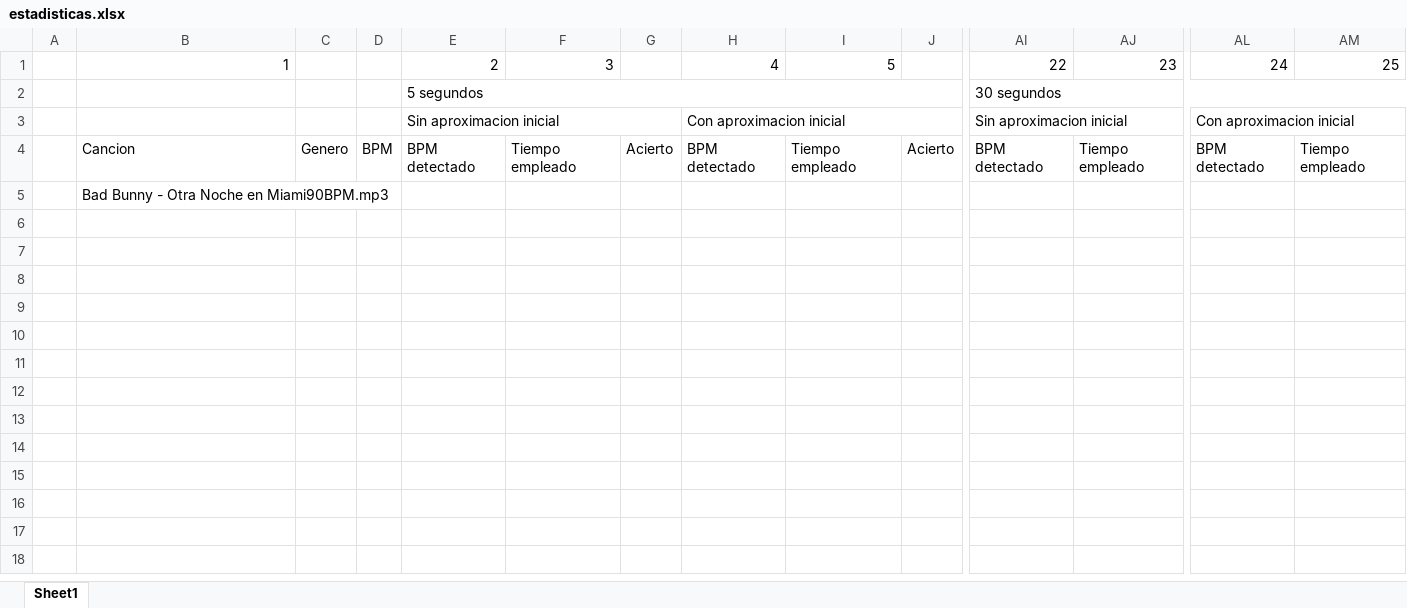
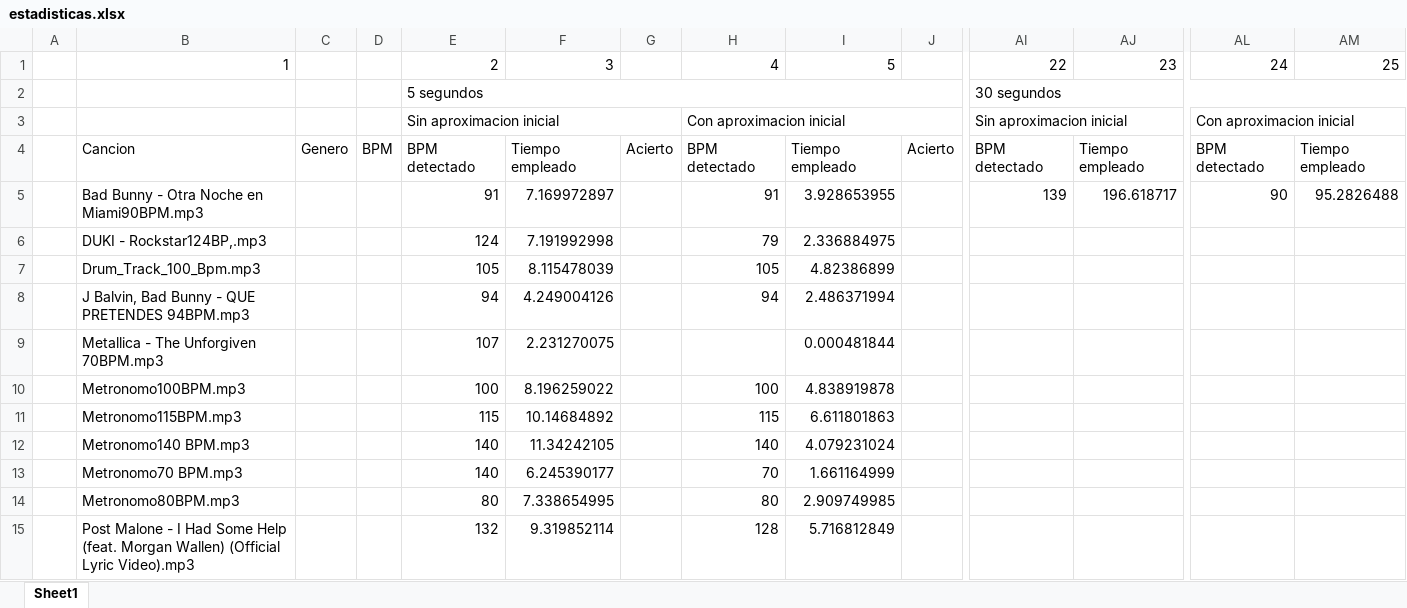
Before and after one commit to Tom-ST/PDS-TPI, an Excel workbook: estadisticas.xlsx, sheet Sheet1, drawn as a sheet; only a part is shown, gaps mark what is left out; values as stored, in another font and other column widths than the file's, no borders; removed rows and columns are numbered as before the commit, all else as after; rows hold the shown columns only; the diff names each change by its address in the sheet, - before the commit and + after, or states it on an @@ line.

```diff
--- a/estadisticas.xlsx (sheet Sheet1)
+++ b/estadisticas.xlsx (sheet Sheet1)
-row 5:  | Bad Bunny - Otra Noche en Miami90BPM.mp3
+row 5:  | Bad Bunny - Otra Noche en Miami90BPM.mp3 |  |  | 91 | 7.169972897 |  | 91 | 3.928653955 |  | 139 | 196.618717 | 90 | 95.2826488
+row 6:  | DUKI - Rockstar124BP,.mp3 |  |  | 124 | 7.191992998 |  | 79 | 2.336884975
+row 7:  | Drum_Track_100_Bpm.mp3 |  |  | 105 | 8.115478039 |  | 105 | 4.82386899
+row 8:  | J Balvin, Bad Bunny - QUE PRETENDES 94BPM.mp3 |  |  | 94 | 4.249004126 |  | 94 | 2.486371994
+row 9:  | Metallica - The Unforgiven 70BPM.mp3 |  |  | 107 | 2.231270075 |  |  | 0.000481844
+row 10:  | Metronomo100BPM.mp3 |  |  | 100 | 8.196259022 |  | 100 | 4.838919878
+row 11:  | Metronomo115BPM.mp3 |  |  | 115 | 10.14684892 |  | 115 | 6.611801863
+row 12:  | Metronomo140 BPM.mp3 |  |  | 140 | 11.34242105 |  | 140 | 4.079231024
+row 13:  | Metronomo70 BPM.mp3 |  |  | 140 | 6.245390177 |  | 70 | 1.661164999
+row 14:  | Metronomo80BPM.mp3 |  |  | 80 | 7.338654995 |  | 80 | 2.909749985
+row 15:  | Post Malone - I Had Some Help (feat. Morgan Wallen) (Official Lyric Video).mp3 |  |  | 132 | 9.319852114 |  | 128 | 5.716812849
```
Also changed, not shown: 3 other files.
